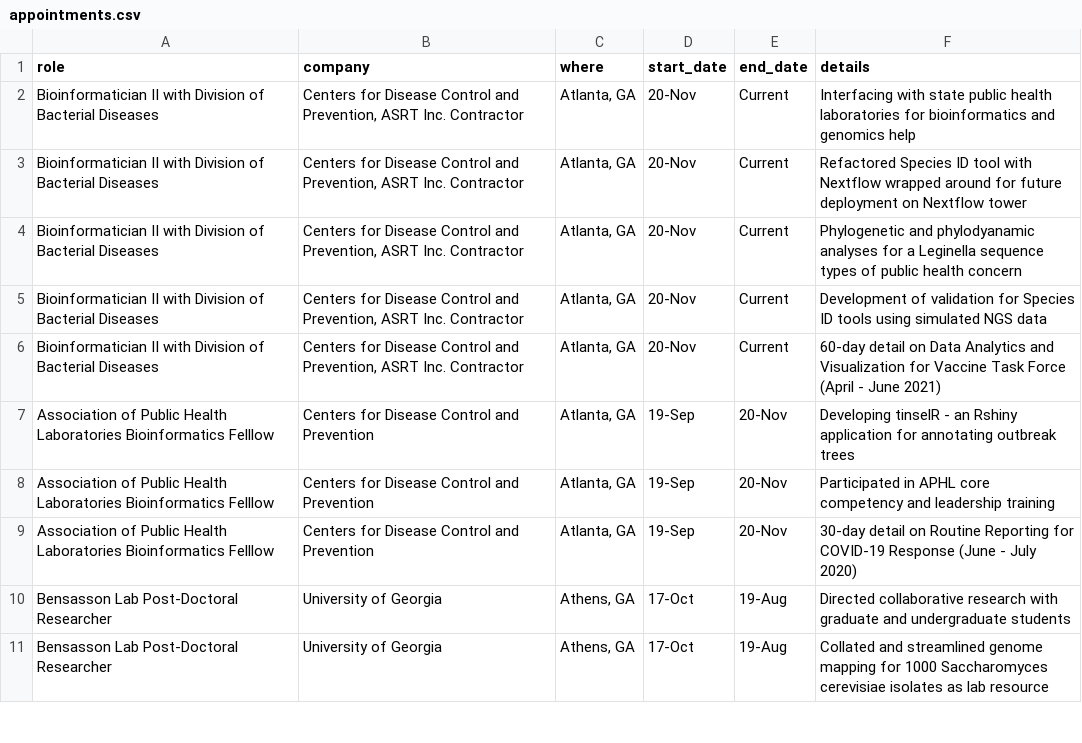
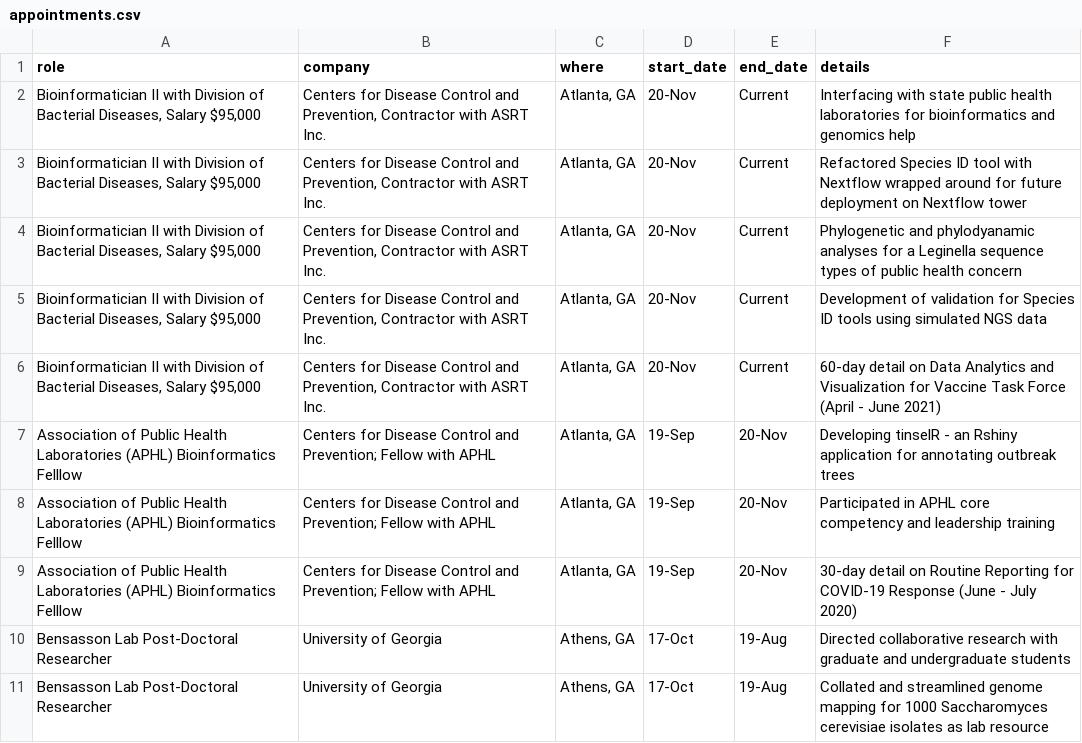
Before and after one commit to jennahamlin/Hamlin.CV, a CSV file: data/appointments.csv, drawn as a sheet; only a part is shown.

```diff
--- a/data/appointments.csv
+++ b/data/appointments.csv
@@ -1,10 +1,10 @@
 role, company, where,start_date,end_date,details
-Bioinformatician II with Division of Bacterial Diseases,"Centers for Disease Control and Prevention, ASRT Inc. Contractor","Atlanta, GA",20-Nov,Current,Interfacing with state public health laboratories for bioinformatics and genomics help
-Bioinformatician II with Division of Bacterial Diseases,"Centers for Disease Control and Prevention, ASRT Inc. Contractor","Atlanta, GA",20-Nov,Current,Refactored Species ID tool with Nextflow wrapped around for future deployment on Nextflow tower
-Bioinformatician II with Division of Bacterial Diseases,"Centers for Disease Control and Prevention, ASRT Inc. Contractor","Atlanta, GA",20-Nov,Current,Phylogenetic and phylodyanamic analyses for a Leginella sequence types of public health concern
-Bioinformatician II with Division of Bacterial Diseases,"Centers for Disease Control and Prevention, ASRT Inc. Contractor","Atlanta, GA",20-Nov,Current,Development of validation for Species ID tools using simulated NGS data
-Bioinformatician II with Division of Bacterial Diseases,"Centers for Disease Control and Prevention, ASRT Inc. Contractor","Atlanta, GA",20-Nov,Current,60-day detail on Data Analytics and Visualization for Vaccine Task Force (April - June 2021)
-Association of Public Health Laboratories Bioinformatics Felllow,Centers for Disease Control and Prevention,"Atlanta, GA",19-Sep,20-Nov,Developing tinselR - an Rshiny application for annotating outbreak trees
-Association of Public Health Laboratories Bioinformatics Felllow,Centers for Disease Control and Prevention,"Atlanta, GA",19-Sep,20-Nov,Participated in APHL core competency and leadership training
-Association of Public Health Laboratories Bioinformatics Felllow,Centers for Disease Control and Prevention,"Atlanta, GA",19-Sep,20-Nov,30-day detail on Routine Reporting for COVID-19 Response (June - July 2020)
+"Bioinformatician II with Division of Bacterial Diseases, Salary $95,000","Centers for Disease Control and Prevention,  Contractor with ASRT Inc.","Atlanta, GA",20-Nov,Current,Interfacing with state public health laboratories for bioinformatics and genomics help
+"Bioinformatician II with Division of Bacterial Diseases, Salary $95,000","Centers for Disease Control and Prevention,  Contractor with ASRT Inc.","Atlanta, GA",20-Nov,Current,Refactored Species ID tool with Nextflow wrapped around for future deployment on Nextflow tower
+"Bioinformatician II with Division of Bacterial Diseases, Salary $95,000","Centers for Disease Control and Prevention,  Contractor with ASRT Inc.","Atlanta, GA",20-Nov,Current,Phylogenetic and phylodyanamic analyses for a Leginella sequence types of public health concern
+"Bioinformatician II with Division of Bacterial Diseases, Salary $95,000","Centers for Disease Control and Prevention,  Contractor with ASRT Inc.","Atlanta, GA",20-Nov,Current,Development of validation for Species ID tools using simulated NGS data
+"Bioinformatician II with Division of Bacterial Diseases, Salary $95,000","Centers for Disease Control and Prevention,  Contractor with ASRT Inc.","Atlanta, GA",20-Nov,Current,60-day detail on Data Analytics and Visualization for Vaccine Task Force (April - June 2021)
+Association of Public Health Laboratories (APHL) Bioinformatics Felllow,Centers for Disease Control and Prevention; Fellow with APHL,"Atlanta, GA",19-Sep,20-Nov,Developing tinselR - an Rshiny application for annotating outbreak trees
+Association of Public Health Laboratories (APHL) Bioinformatics Felllow,Centers for Disease Control and Prevention; Fellow with APHL,"Atlanta, GA",19-Sep,20-Nov,Participated in APHL core competency and leadership training
+Association of Public Health Laboratories (APHL) Bioinformatics Felllow,Centers for Disease Control and Prevention; Fellow with APHL,"Atlanta, GA",19-Sep,20-Nov,30-day detail on Routine Reporting for COVID-19 Response (June - July 2020)
 Bensasson Lab Post-Doctoral Researcher,University of Georgia,"Athens, GA",17-Oct,19-Aug,Directed collaborative research with graduate and undergraduate students
```
Also changed, not shown: data/packages.csv, 5 other files.
